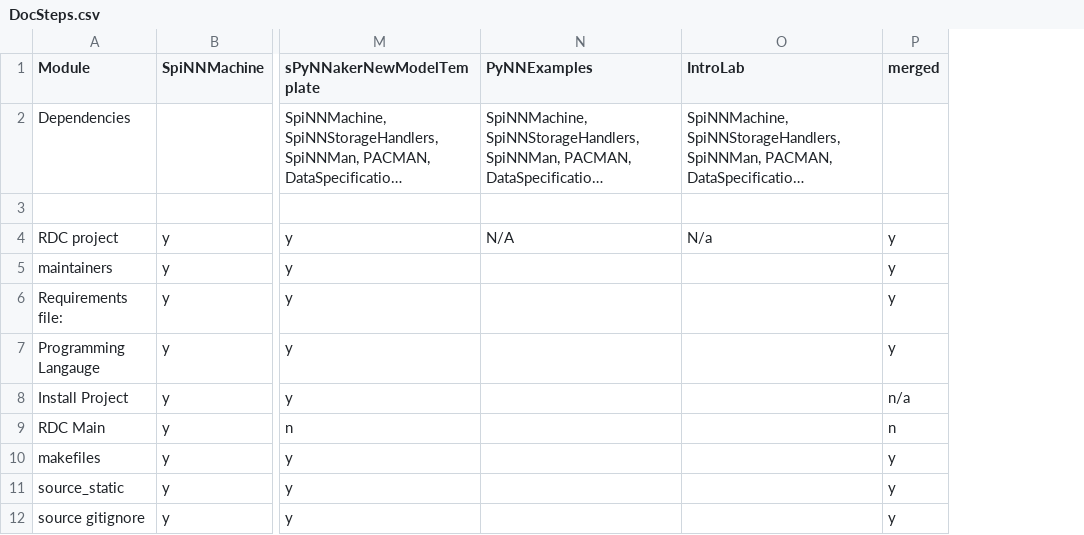
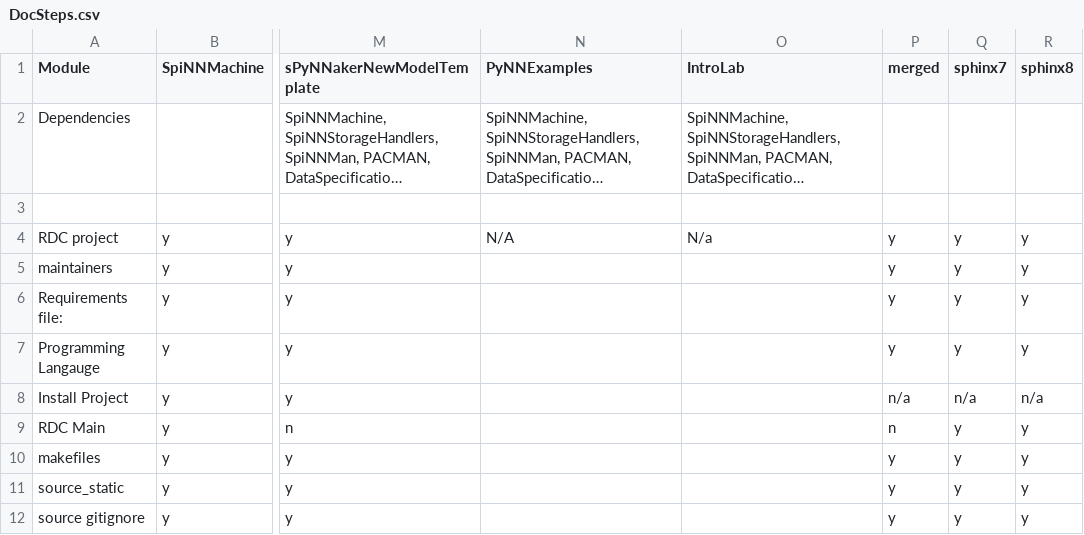
Before and after one commit to SpiNNakerManchester/sphinx_python_api_utils, a CSV file: DocSteps.csv, drawn as a sheet; only a part is shown, gaps mark what is left out; long unchanged cells end in …; the diff names each change by its address in the sheet, - before the commit and + after, or states it on an @@ line.

```diff
--- a/DocSteps.csv
+++ b/DocSteps.csv
+column Q (sphinx7), rows 4-12: y | y | y | y | n/a | y | y | y | y
+column R (sphinx8), rows 4-12: y | y | y | y | n/a | y | y | y | y
```
Also changed, not shown: 1 other file.
